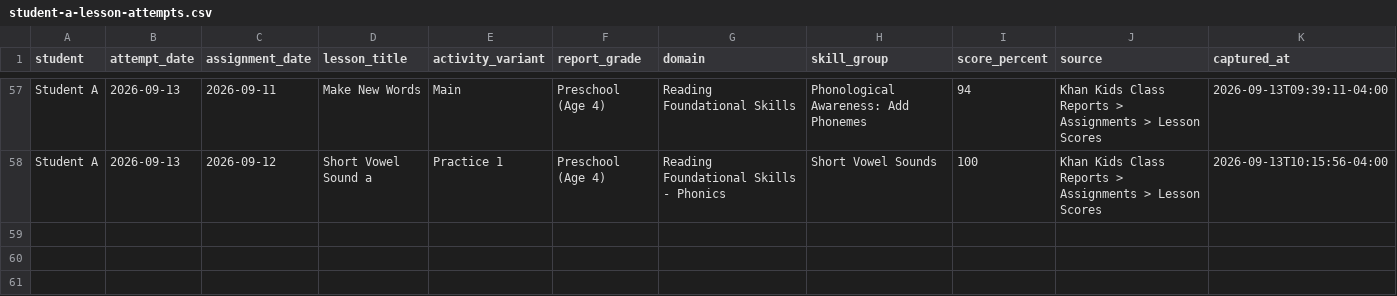
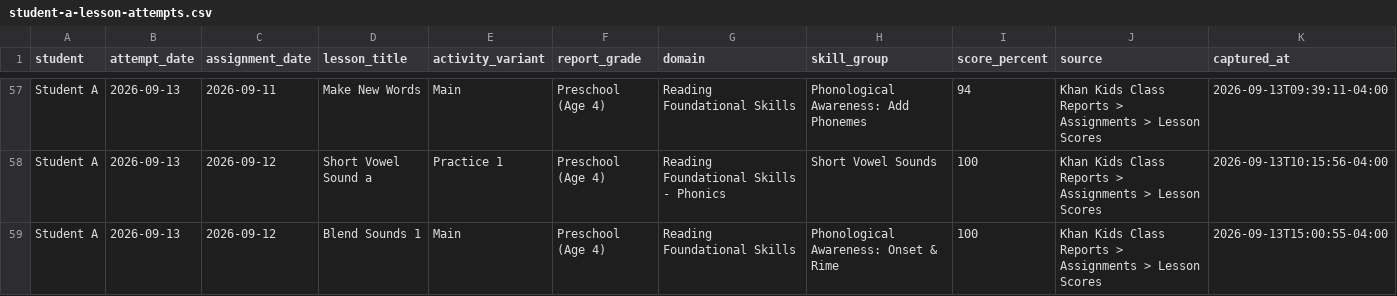
Before and after one commit to JohnTheodore/khan_kids_reading_tutor, a CSV file: student-records/student-a-lesson-attempts.csv, drawn as a sheet; only a part is shown, gaps mark what is left out.

```diff
--- a/student-records/student-a-lesson-attempts.csv
+++ b/student-records/student-a-lesson-attempts.csv
@@ -58 +58,2 @@ Student A,2026-09-13,2026-09-11,Make New Words,Main,Preschool (Age 4),Reading Fo
 Student A,2026-09-13,2026-09-12,Short Vowel Sound a,Practice 1,Preschool (Age 4),Reading Foundational Skills - Phonics,Short Vowel Sounds,100,Khan Kids Class Reports > Assignments > Lesson Scores,2026-09-13T10:15:56-04:00
+Student A,2026-09-13,2026-09-12,Blend Sounds 1,Main,Preschool (Age 4),Reading Foundational Skills,Phonological Awareness: Onset & Rime,100,Khan Kids Class Reports > Assignments > Lesson Scores,2026-09-13T15:00:55-04:00
```
Also changed, not shown: student-records/student-a-assignment-actions.csv, 13 other files.
